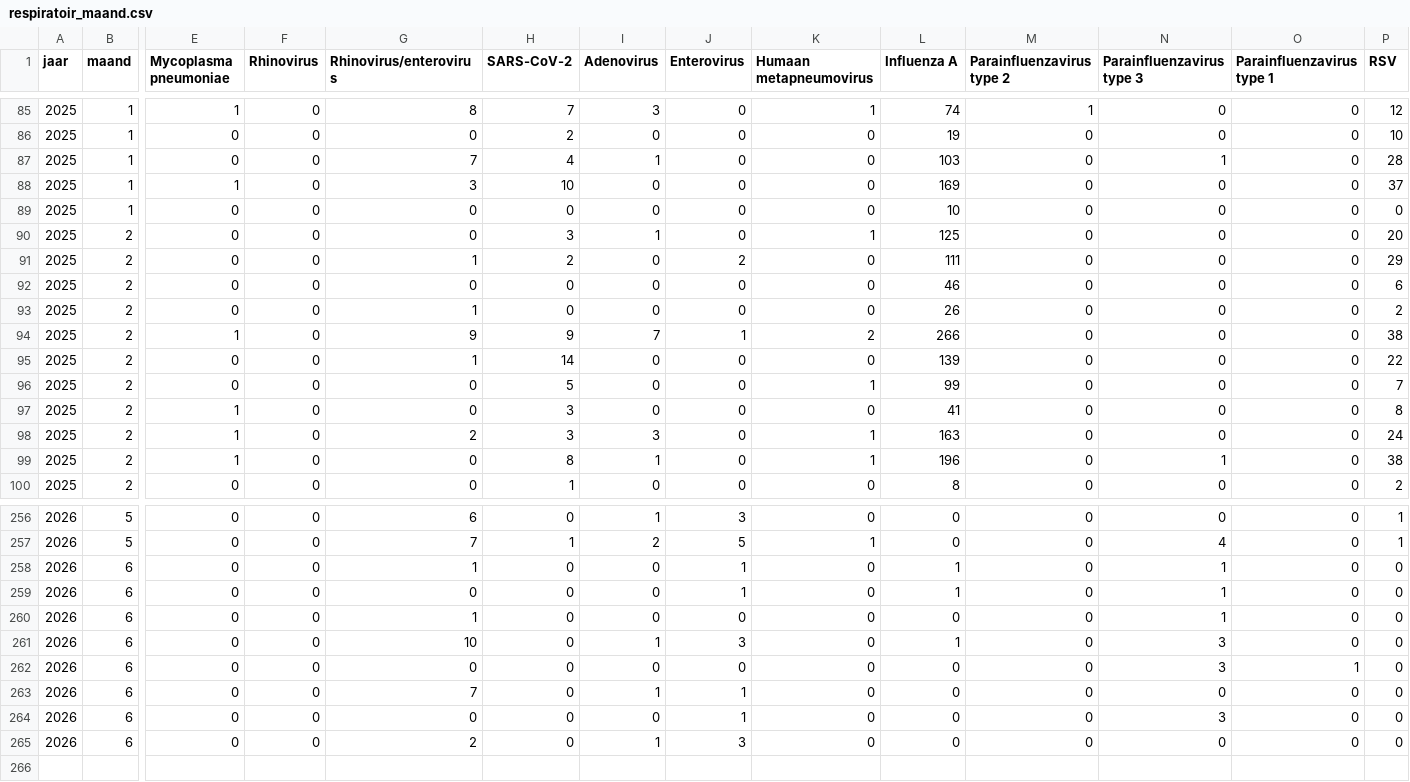
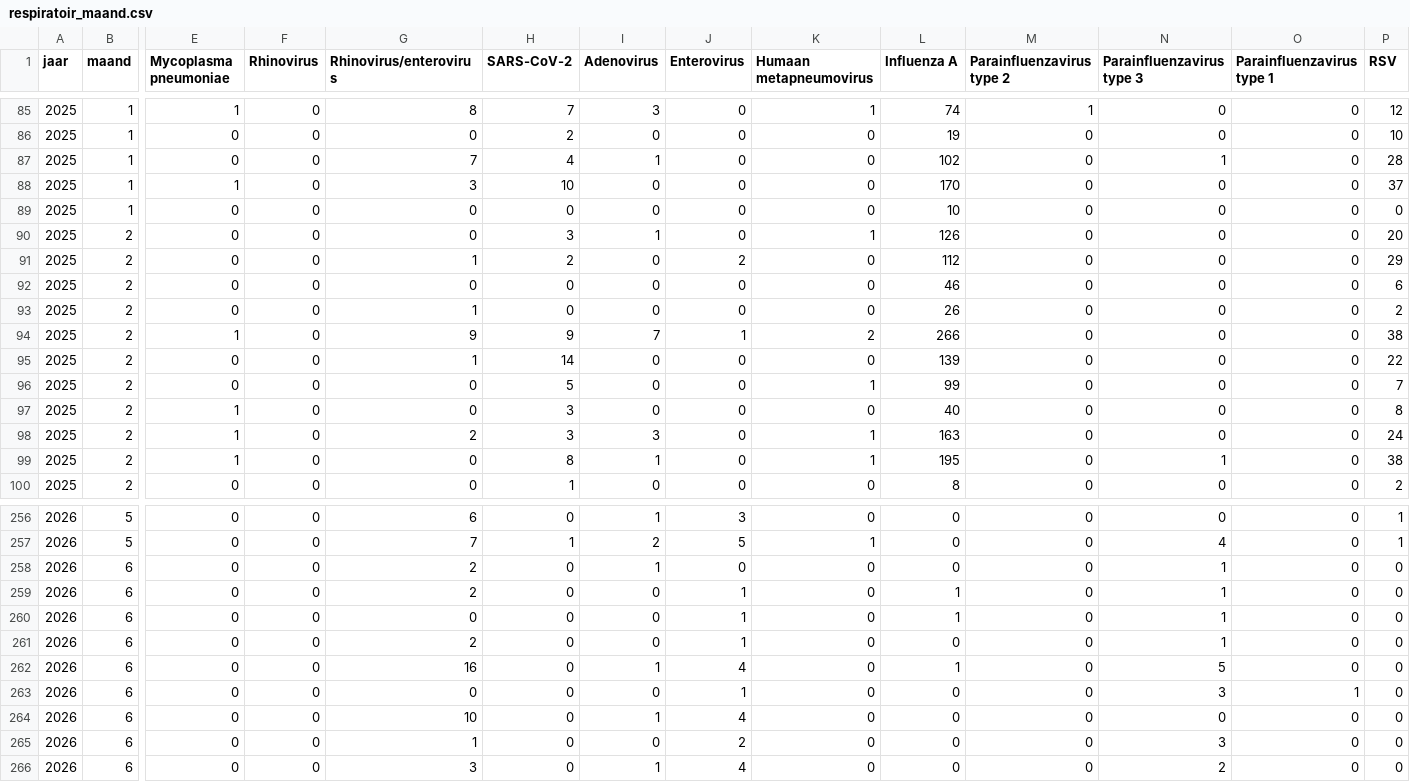
Before and after one commit to AMRZNN/dashboard_data, a CSV file: certe/respiratoir_maand.csv, drawn as a sheet; only a part is shown, gaps mark what is left out; addresses are those after the commit; rows hold the shown columns only; the diff covers the shown part only; the diff names each change by its address in the sheet, - before the commit and + after, or states it on an @@ line.

Commit message:
Automated upload: 2026-06-29

```diff
--- a/certe/respiratoir_maand.csv
+++ b/certe/respiratoir_maand.csv
-L87 (Influenza A): 103
+L87 (Influenza A): 102
-L88 (Influenza A): 169
+L88 (Influenza A): 170
-L90 (Influenza A): 125
+L90 (Influenza A): 126
-L91 (Influenza A): 111
+L91 (Influenza A): 112
-L97 (Influenza A): 41
+L97 (Influenza A): 40
-L99 (Influenza A): 196
+L99 (Influenza A): 195
+row 258: 2026 | 6 | 0 | 0 | 2 | 0 | 1 | 0 | 0 | 0 | 0 | 1 | 0 | 0
-G259 (Rhinovirus/enterovirus): 1
+G259 (Rhinovirus/enterovirus): 2
-G261 (Rhinovirus/enterovirus): 1
+G261 (Rhinovirus/enterovirus): 2
-J261 (Enterovirus): 0
+J261 (Enterovirus): 1
-G262 (Rhinovirus/enterovirus): 10
+G262 (Rhinovirus/enterovirus): 16
-J262 (Enterovirus): 3
+J262 (Enterovirus): 4
-N262 (Parainfluenzavirus type 3): 3
+N262 (Parainfluenzavirus type 3): 5
-J263 (Enterovirus): 0
+J263 (Enterovirus): 1
-G264 (Rhinovirus/enterovirus): 7
+G264 (Rhinovirus/enterovirus): 10
-J264 (Enterovirus): 1
+J264 (Enterovirus): 4
-G265 (Rhinovirus/enterovirus): 0
+G265 (Rhinovirus/enterovirus): 1
-J265 (Enterovirus): 1
+J265 (Enterovirus): 2
-G266 (Rhinovirus/enterovirus): 2
+G266 (Rhinovirus/enterovirus): 3
-J266 (Enterovirus): 3
+J266 (Enterovirus): 4
-N266 (Parainfluenzavirus type 3): 0
+N266 (Parainfluenzavirus type 3): 2
```
Also changed, not shown: 6 edited cells elsewhere in this file.
